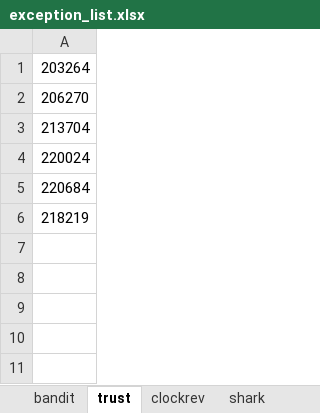
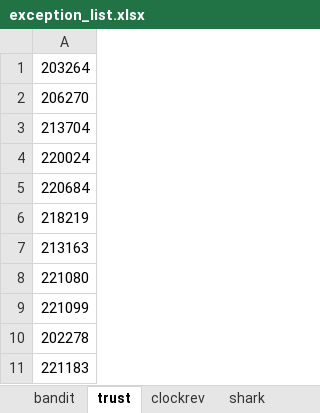
Before and after one commit to DecisionNeurosciencePsychopathology/preprocessing_automation, an Excel workbook: exception_list.xlsx, sheet trust, drawn as a sheet; values as stored, in another font and other column widths than the file's, no borders; the diff names each change by its address in the sheet, - before the commit and + after, or states it on an @@ line.

```diff
--- a/exception_list.xlsx (sheet trust)
+++ b/exception_list.xlsx (sheet trust)
+row 7: 213163
+row 8: 221080
+row 9: 221099
+row 10: 202278
+row 11: 221183
```
Also changed, not shown: 4 other files.
